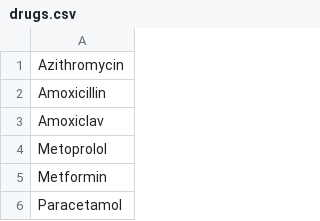
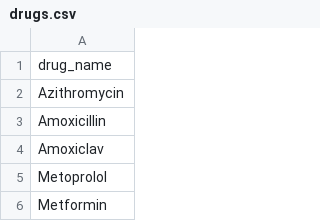
Before and after one commit to Gautam0211/Voice_to_Prescription_ZeroShot_Agent, a CSV file: data/drugs.csv, drawn as a sheet; only a part is shown; the shorter side is filled out with more unchanged rows; the diff names each change by its address in the sheet, - before the commit and + after, or states it on an @@ line.

Commit message:
Fix drugs.csv formatting - one drug per line

```diff
--- a/data/drugs.csv
+++ b/data/drugs.csv
+row 1: drug_name
```
